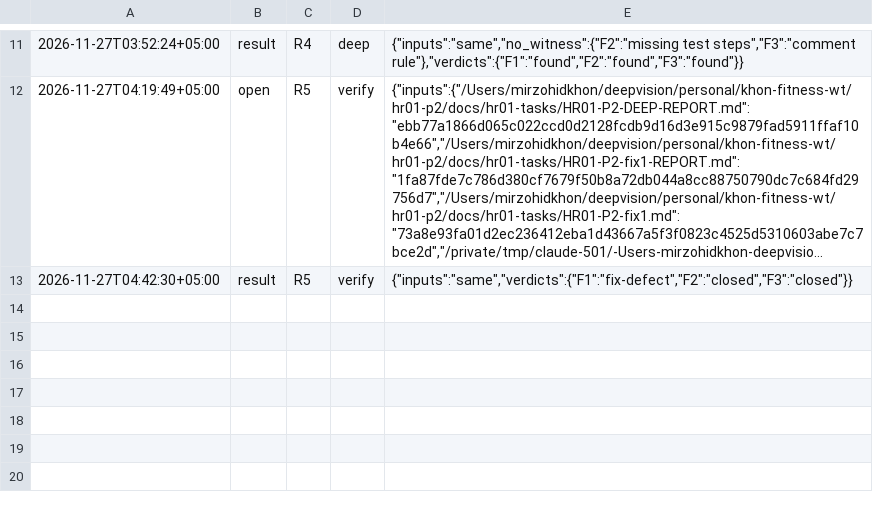
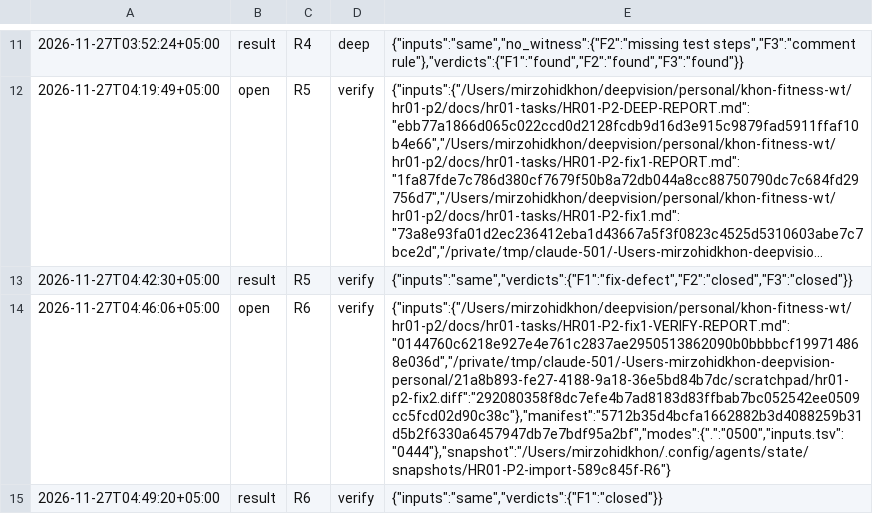
Before and after one commit to ulugkhujayev/khon-fitness, a TSV file: docs/hr01-tasks/HR01-P2-import-ROUNDS.tsv, drawn as a sheet; only a part is shown, gaps mark what is left out; long unchanged cells end in …; the diff names each change by its address in the sheet, - before the commit and + after, or states it on an @@ line.

Commit message:
Record the verify rounds of the band import

```diff
--- a/docs/hr01-tasks/HR01-P2-import-ROUNDS.tsv
+++ b/docs/hr01-tasks/HR01-P2-import-ROUNDS.tsv
+row 14: 2026-11-27T04:46:06+05:00 | open | R6 | verify | {"inputs":{"/Users/mirzohidkhon/deepvision/personal/khon-fitness-wt/hr01-p2/docs/hr01-tasks/HR01-P2-fix1-VERIFY-REPORT.md":"0144760c6218e927e4e761c2837ae2950513862090b0bbbbcf199714868e036d","/private/tmp/claude-501/-Users-mirzohidkhon-deepvision-personal/21a8b893-fe27-4188-9a18-36e5bd84b7dc/scratchpad/hr01-p2-fix2.diff":"292080358f8dc7efe4b7ad8183d83ffbab7bc052542ee0509cc5fcd02d90c38c"},"manifest":"5712b35d4bcfa1662882b3d4088259b31d5b2f6330a6457947db7e7bdf95a2bf","modes":{".":"0500","inputs.tsv":"0444"},"snapshot":"/Users/mirzohidkhon/.config/agents/state/snapshots/HR01-P2-import-589c845f-R6"}
+row 15: 2026-11-27T04:49:20+05:00 | result | R6 | verify | {"inputs":"same","verdicts":{"F1":"closed"}}
```
Also changed, not shown: 1 other file.
